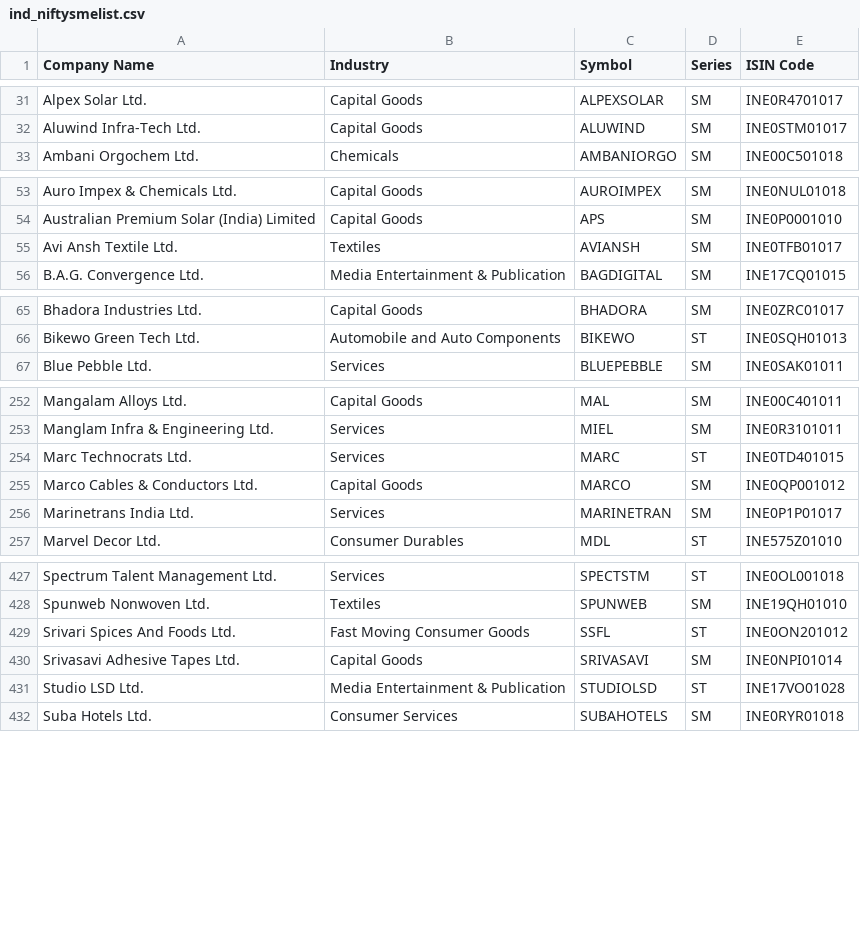
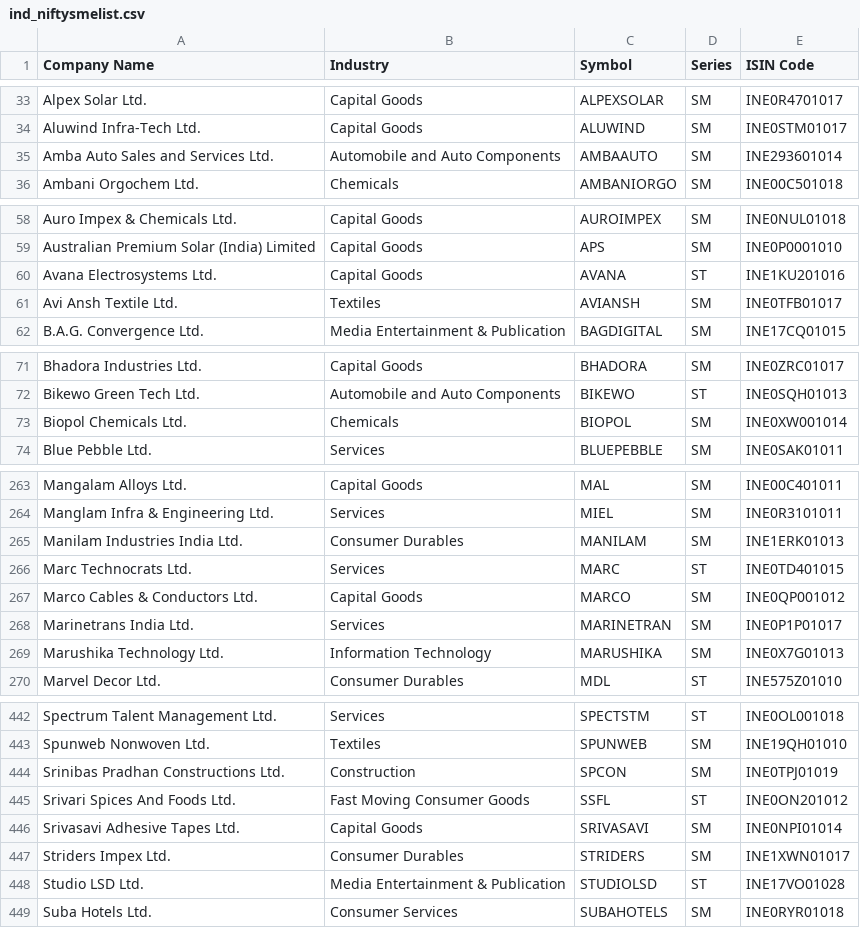
Before and after one commit to P0W/nse_indices, a CSV file: data/ind_niftysmelist.csv, drawn as a sheet; only a part is shown, gaps mark what is left out; the diff covers the shown part only; the diff names each change by its address in the sheet, - before the commit and + after, or states it on an @@ line.

```diff
--- a/data/ind_niftysmelist.csv
+++ b/data/ind_niftysmelist.csv
+row 35: Amba Auto Sales and Services Ltd. | Automobile and Auto Components | AMBAAUTO | SM | INE293601014
+row 60: Avana Electrosystems Ltd. | Capital Goods | AVANA | ST | INE1KU201016
+row 73: Biopol Chemicals Ltd. | Chemicals | BIOPOL | SM | INE0XW001014
+row 265: Manilam Industries India Ltd. | Consumer Durables | MANILAM | SM | INE1ERK01013
+row 269: Marushika Technology Ltd. | Information Technology | MARUSHIKA | SM | INE0X7G01013
+row 444: Srinibas Pradhan Constructions Ltd. | Construction | SPCON | SM | INE0TPJ01019
+row 447: Striders Impex Ltd. | Consumer Durables | STRIDERS | SM | INE1XWN01017
```
Also changed, not shown: 15 added rows and 2 removed rows elsewhere in this file, data/ind_niftymidcap150momentum50_list.csv.
